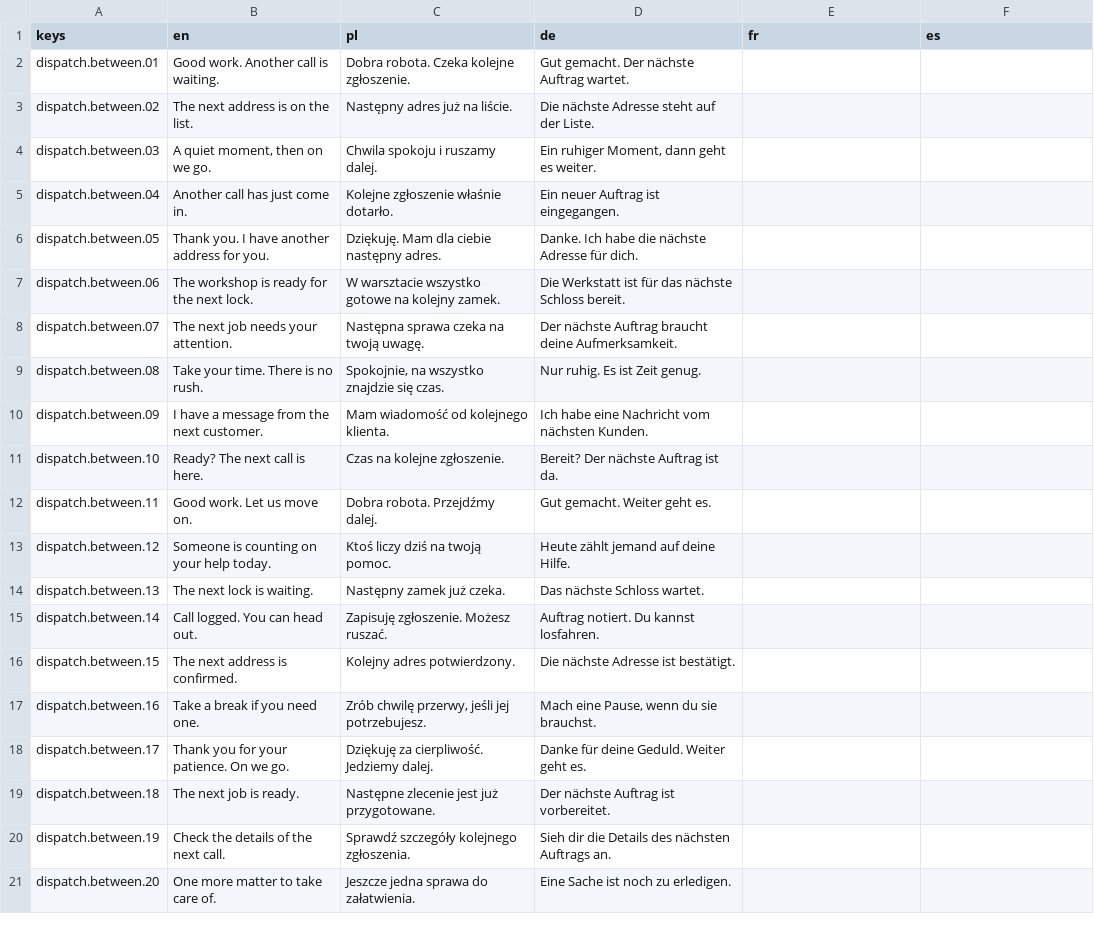
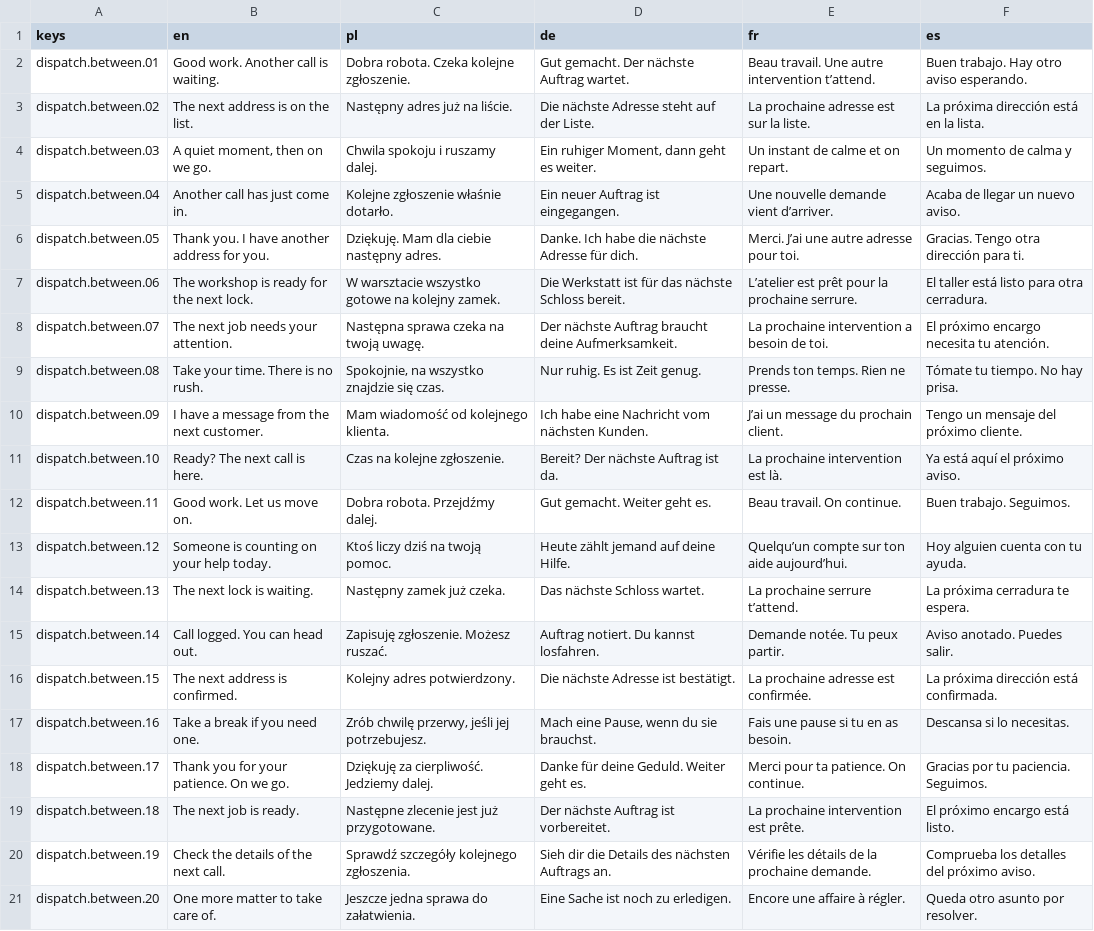
Before and after one commit to woogitsugames/lockwright, a CSV file: contrib/gpt/T59/dispatch.csv, drawn as a sheet; the diff names each change by its address in the sheet, - before the commit and + after, or states it on an @@ line.

```diff
--- a/contrib/gpt/T59/dispatch.csv
+++ b/contrib/gpt/T59/dispatch.csv
-E2 (fr): (empty)
+E2 (fr): Beau travail. Une autre intervention t’attend.
-F2 (es): (empty)
+F2 (es): Buen trabajo. Hay otro aviso esperando.
-E3 (fr): (empty)
+E3 (fr): La prochaine adresse est sur la liste.
-F3 (es): (empty)
+F3 (es): La próxima dirección está en la lista.
-E4 (fr): (empty)
+E4 (fr): Un instant de calme et on repart.
-F4 (es): (empty)
+F4 (es): Un momento de calma y seguimos.
-E5 (fr): (empty)
+E5 (fr): Une nouvelle demande vient d’arriver.
-F5 (es): (empty)
+F5 (es): Acaba de llegar un nuevo aviso.
-E6 (fr): (empty)
+E6 (fr): Merci. J’ai une autre adresse pour toi.
-F6 (es): (empty)
+F6 (es): Gracias. Tengo otra dirección para ti.
-E7 (fr): (empty)
+E7 (fr): L’atelier est prêt pour la prochaine serrure.
-F7 (es): (empty)
+F7 (es): El taller está listo para otra cerradura.
-E8 (fr): (empty)
+E8 (fr): La prochaine intervention a besoin de toi.
-F8 (es): (empty)
+F8 (es): El próximo encargo necesita tu atención.
-E9 (fr): (empty)
+E9 (fr): Prends ton temps. Rien ne presse.
-F9 (es): (empty)
+F9 (es): Tómate tu tiempo. No hay prisa.
-E10 (fr): (empty)
+E10 (fr): J’ai un message du prochain client.
-F10 (es): (empty)
+F10 (es): Tengo un mensaje del próximo cliente.
-E11 (fr): (empty)
+E11 (fr): La prochaine intervention est là.
-F11 (es): (empty)
+F11 (es): Ya está aquí el próximo aviso.
-E12 (fr): (empty)
+E12 (fr): Beau travail. On continue.
-F12 (es): (empty)
+F12 (es): Buen trabajo. Seguimos.
-E13 (fr): (empty)
+E13 (fr): Quelqu’un compte sur ton aide aujourd’hui.
-F13 (es): (empty)
+F13 (es): Hoy alguien cuenta con tu ayuda.
-E14 (fr): (empty)
+E14 (fr): La prochaine serrure t’attend.
-F14 (es): (empty)
+F14 (es): La próxima cerradura te espera.
-E15 (fr): (empty)
+E15 (fr): Demande notée. Tu peux partir.
-F15 (es): (empty)
+F15 (es): Aviso anotado. Puedes salir.
-E16 (fr): (empty)
+E16 (fr): La prochaine adresse est confirmée.
-F16 (es): (empty)
+F16 (es): La próxima dirección está confirmada.
-E17 (fr): (empty)
+E17 (fr): Fais une pause si tu en as besoin.
-F17 (es): (empty)
+F17 (es): Descansa si lo necesitas.
-E18 (fr): (empty)
+E18 (fr): Merci pour ta patience. On continue.
-F18 (es): (empty)
+F18 (es): Gracias por tu paciencia. Seguimos.
-E19 (fr): (empty)
+E19 (fr): La prochaine intervention est prête.
-F19 (es): (empty)
+F19 (es): El próximo encargo está listo.
-E20 (fr): (empty)
+E20 (fr): Vérifie les détails de la prochaine demande.
-F20 (es): (empty)
+F20 (es): Comprueba los detalles del próximo aviso.
-E21 (fr): (empty)
+E21 (fr): Encore une affaire à régler.
-F21 (es): (empty)
+F21 (es): Queda otro asunto por resolver.
```
Also changed, not shown: 1 other file.
